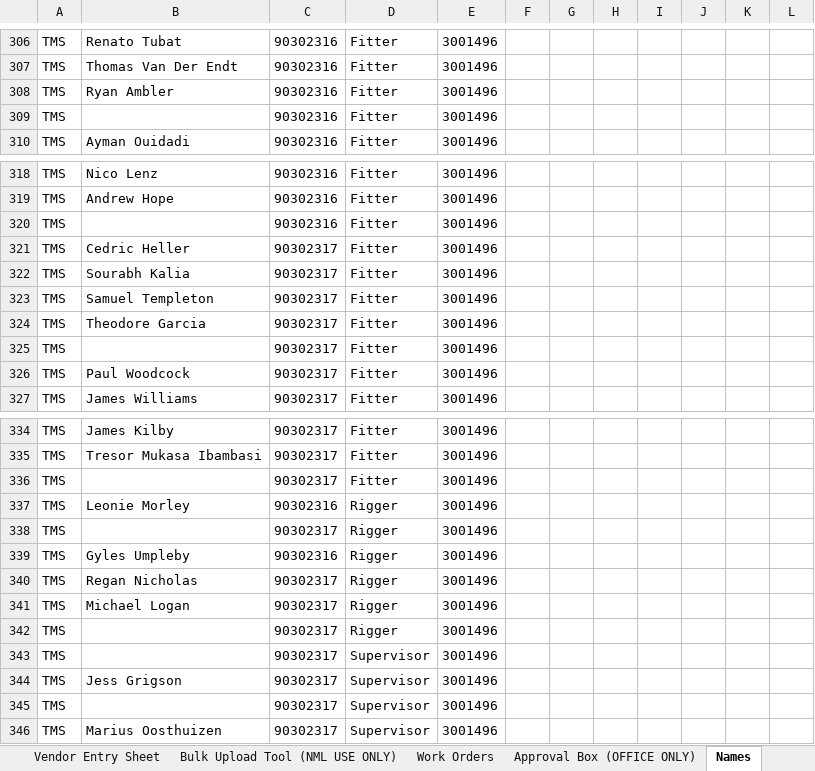
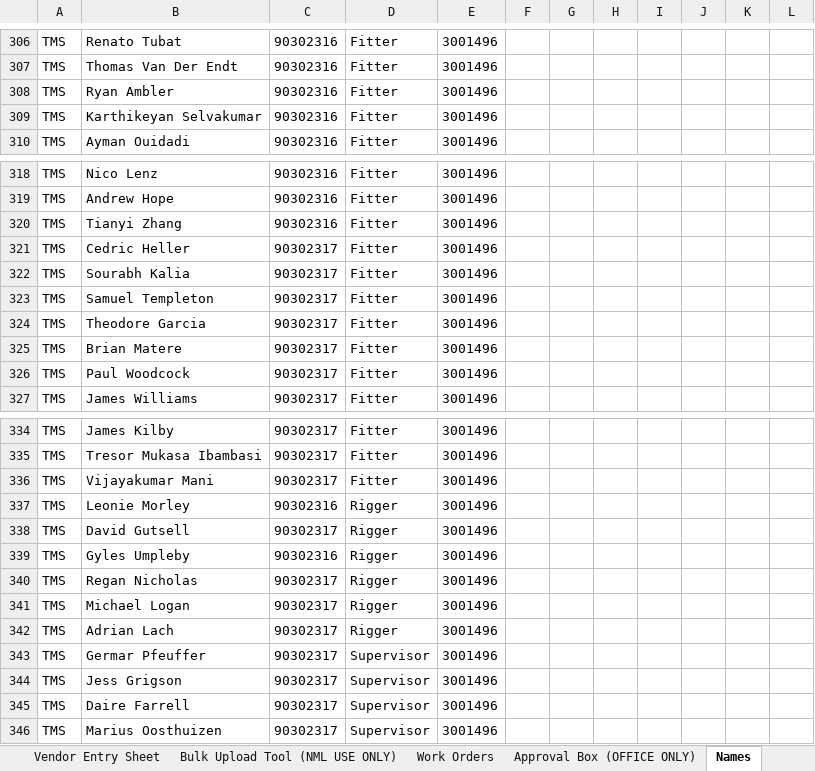
Before and after one commit to dioncoinz/timesheet-app, an Excel workbook: Master App Timesheet.xlsx, sheet Names, drawn as a sheet; only a part is shown, gaps mark what is left out; values as stored, in another font and other column widths than the file's, no borders; the diff names each change by its address in the sheet, - before the commit and + after, or states it on an @@ line.

Commit message:
Update names in Excel template

```diff
--- a/Master App Timesheet.xlsx (sheet Names)
+++ b/Master App Timesheet.xlsx (sheet Names)
-B309: (empty)
+B309: Karthikeyan Selvakumar
-B320: (empty)
+B320: Tianyi Zhang
-B325: (empty)
+B325: Brian Matere
-B336: (empty)
+B336: Vijayakumar Mani
-B338: (empty)
+B338: David Gutsell
-B342: (empty)
+B342: Adrian Lach
-B343: (empty)
+B343: Germar Pfeuffer
-B345: (empty)
+B345: Daire Farrell
```
